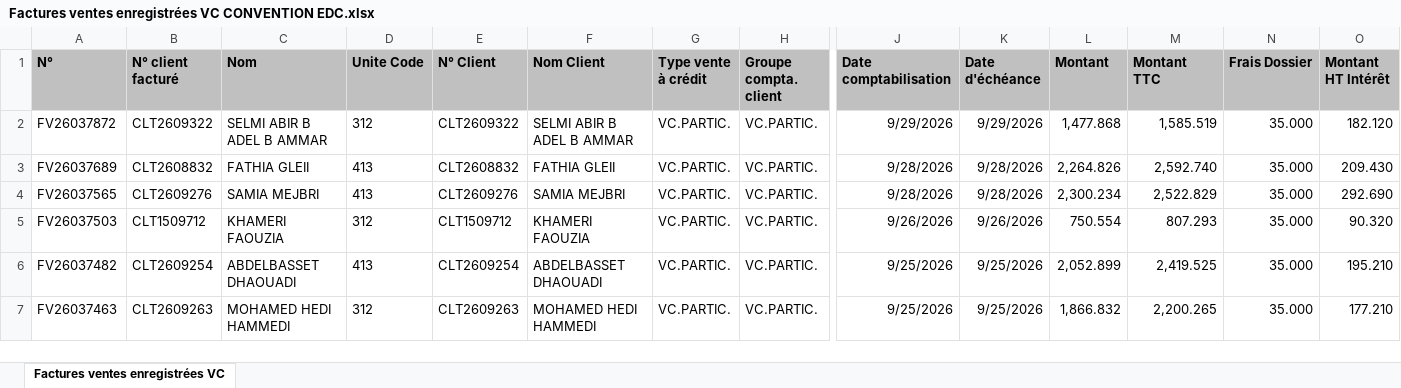
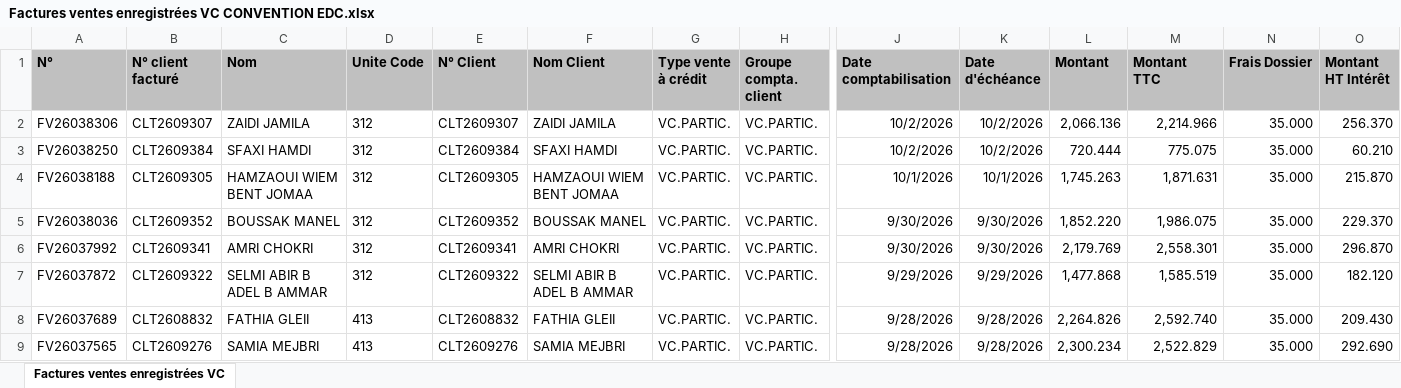
Before and after one commit to chkondali-dev/pilotage-b2b, an Excel workbook: 2025/Factures ventes enregistrées VC CONVENTION EDC.xlsx, sheet Factures ventes enregistrées VC, drawn as a sheet; only a part is shown, gaps mark what is left out; the shorter side is filled out with more unchanged rows; values as stored, in another font and other column widths than the file's, no borders; table styles not drawn; rows hold the shown columns only; the diff names each change by its address in the sheet, - before the commit and + after, or states it on an @@ line.

```diff
--- a/2025/Factures ventes enregistrées VC CONVENTION EDC.xlsx (sheet Factures ventes enregistrées VC)
+++ b/2025/Factures ventes enregistrées VC CONVENTION EDC.xlsx (sheet Factures ventes enregistrées VC)
+row 2: FV26038306 | CLT2609307 | ZAIDI JAMILA | 312 | CLT2609307 | ZAIDI JAMILA | VC.PARTIC. | VC.PARTIC. | 10/2/2026 | 10/2/2026 | 2,066.136 | 2,214.966 | 35.000 | 256.370
+row 3: FV26038250 | CLT2609384 | SFAXI HAMDI | 312 | CLT2609384 | SFAXI HAMDI | VC.PARTIC. | VC.PARTIC. | 10/2/2026 | 10/2/2026 | 720.444 | 775.075 | 35.000 | 60.210
+row 4: FV26038188 | CLT2609305 | HAMZAOUI WIEM BENT JOMAA | 312 | CLT2609305 | HAMZAOUI WIEM BENT JOMAA | VC.PARTIC. | VC.PARTIC. | 10/1/2026 | 10/1/2026 | 1,745.263 | 1,871.631 | 35.000 | 215.870
+row 5: FV26038036 | CLT2609352 | BOUSSAK MANEL | 312 | CLT2609352 | BOUSSAK MANEL | VC.PARTIC. | VC.PARTIC. | 9/30/2026 | 9/30/2026 | 1,852.220 | 1,986.075 | 35.000 | 229.370
+row 6: FV26037992 | CLT2609341 | AMRI CHOKRI | 312 | CLT2609341 | AMRI CHOKRI | VC.PARTIC. | VC.PARTIC. | 9/30/2026 | 9/30/2026 | 2,179.769 | 2,558.301 | 35.000 | 296.870
```
Also changed, not shown: 3 other files.
